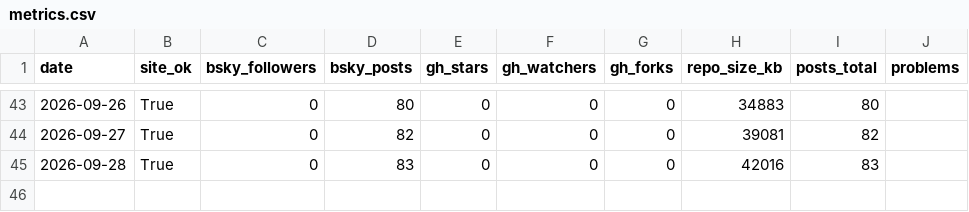
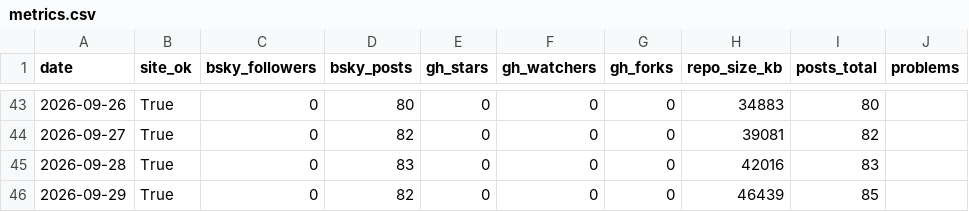
Before and after one commit to estrada-josh/attention, a CSV file: audiences/oddsdrift/data/metrics.csv, drawn as a sheet; only a part is shown, gaps mark what is left out.

```diff
--- a/audiences/oddsdrift/data/metrics.csv
+++ b/audiences/oddsdrift/data/metrics.csv
@@ -45 +45,2 @@ date,site_ok,bsky_followers,bsky_posts,gh_stars,gh_watchers,gh_forks,repo_size_k
 2026-09-28,True,0,83,0,0,0,42016,83,
+2026-09-29,True,0,82,0,0,0,46439,85,
```
Also changed, not shown: 1 other file.
